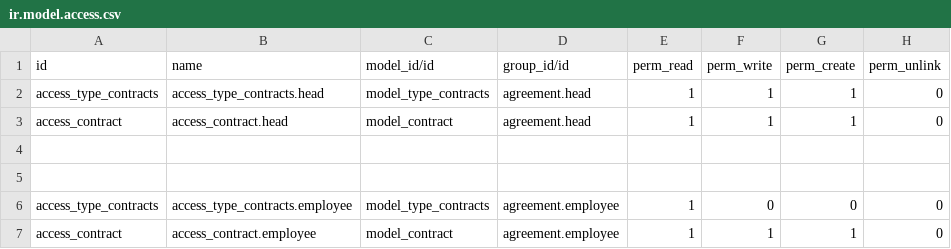
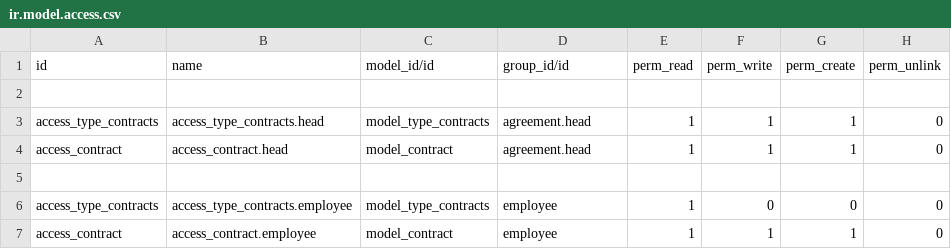
Before and after one commit to DmitriyLepihin/odoo_agreement, a CSV file: security/ir.model.access.csv, drawn as a sheet.

Commit message:
change rights group

```diff
--- a/security/ir.model.access.csv
+++ b/security/ir.model.access.csv
@@ -1,2 +1,3 @@
 id,name,model_id/id,group_id/id,perm_read,perm_write,perm_create,perm_unlink
+
 access_type_contracts,access_type_contracts.head,model_type_contracts,agreement.head,1,1,1,0
@@ -4,4 +5,3 @@ access_contract,access_contract.head,model_contract,agreement.head,1,1,1,0
 
-
-access_type_contracts,access_type_contracts.employee,model_type_contracts,agreement.employee,1,0,0,0
-access_contract,access_contract.employee,model_contract,agreement.employee,1,1,1,0
+access_type_contracts,access_type_contracts.employee,model_type_contracts,employee,1,0,0,0
+access_contract,access_contract.employee,model_contract,employee,1,1,1,0
```
Also changed, not shown: 1 other file.
